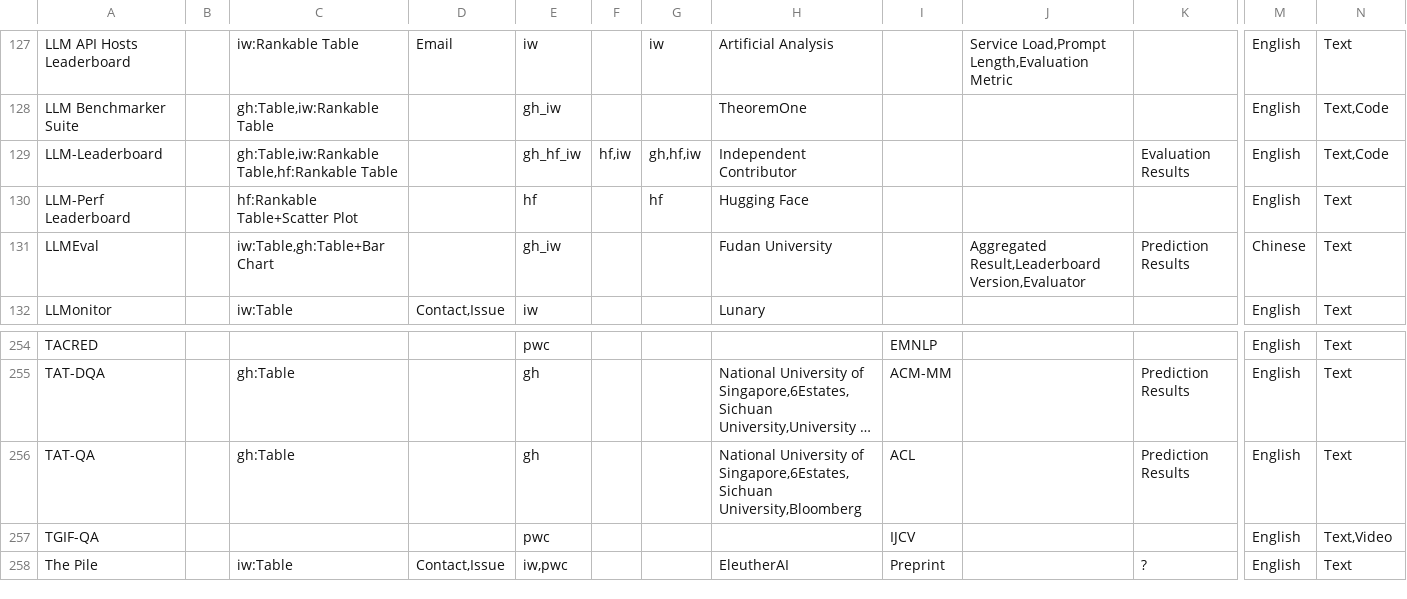
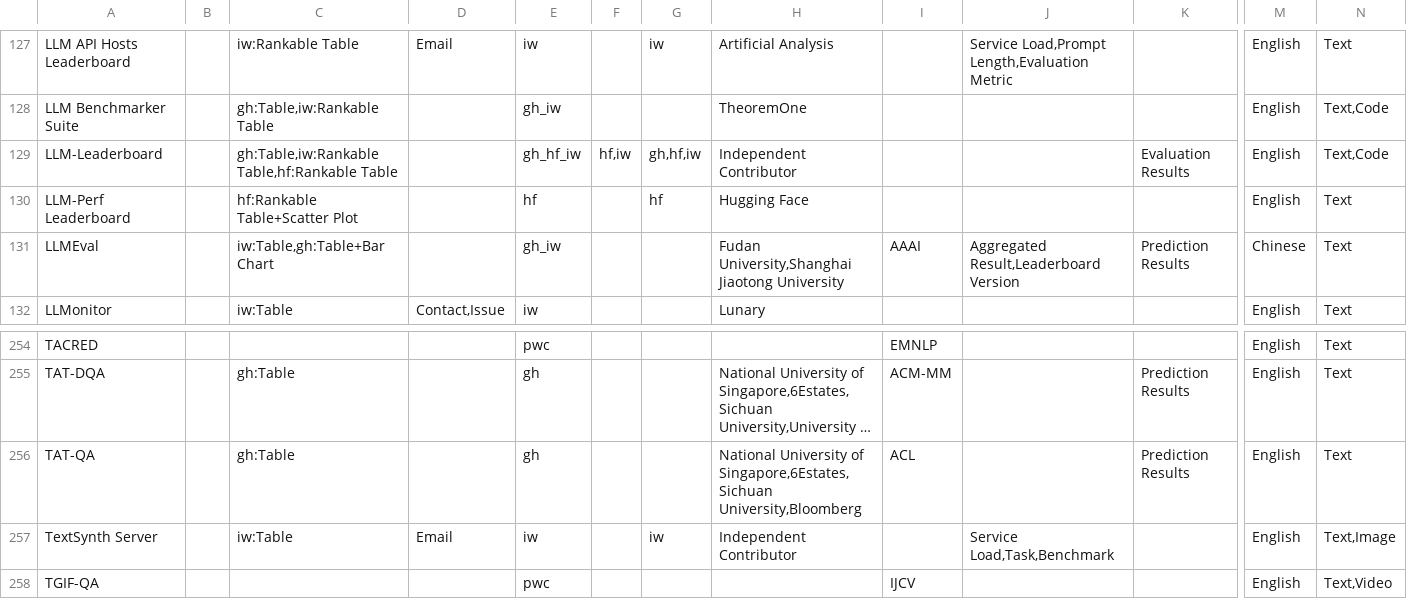
Before and after one commit to zhimin-z/Foundation-Model-Leaderboard-Survey, a CSV file: meta/rq1/Leaderboard.csv, drawn as a sheet; only a part is shown, gaps mark what is left out; the shorter side is filled out with more unchanged rows; long unchanged cells end in …; rows hold the shown columns only; the diff names each change by its address in the sheet, - before the commit and + after, or states it on an @@ line.

```diff
--- a/meta/rq1/Leaderboard.csv
+++ b/meta/rq1/Leaderboard.csv
-H131: Fudan University
+H131: Fudan University,Shanghai Jiaotong University
-I131: (empty)
+I131: AAAI
-J131: Aggregated Result,Leaderboard Version,Evaluator
+J131: Aggregated Result,Leaderboard Version
+row 257: TextSynth Server |  | iw:Table | Email | iw |  | iw | Independent Contributor |  | Service Load,Task,Benchmark |  | English | Text,Image
```
Also changed, not shown: 4 other files.
